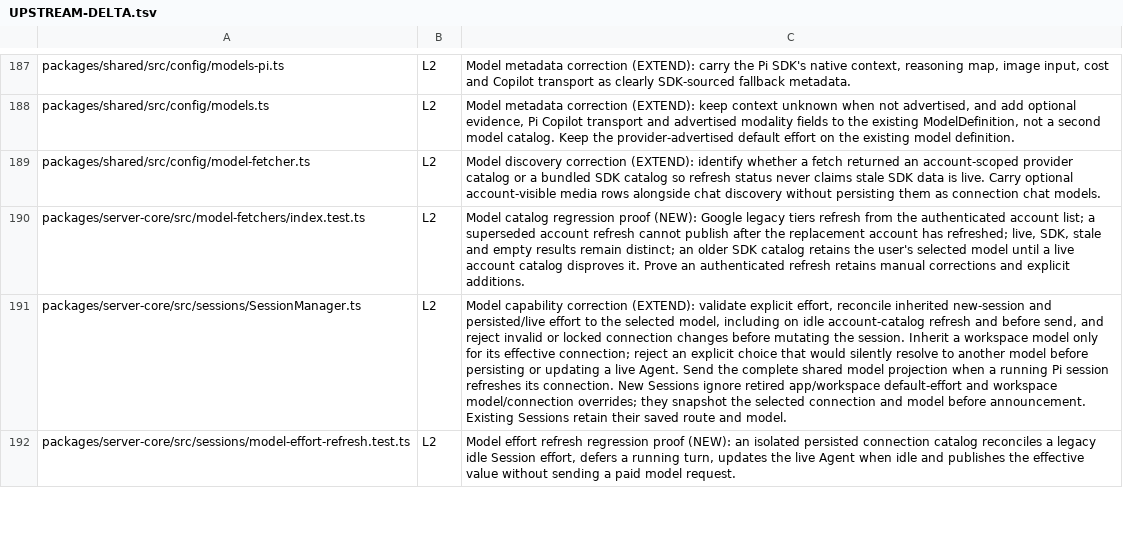
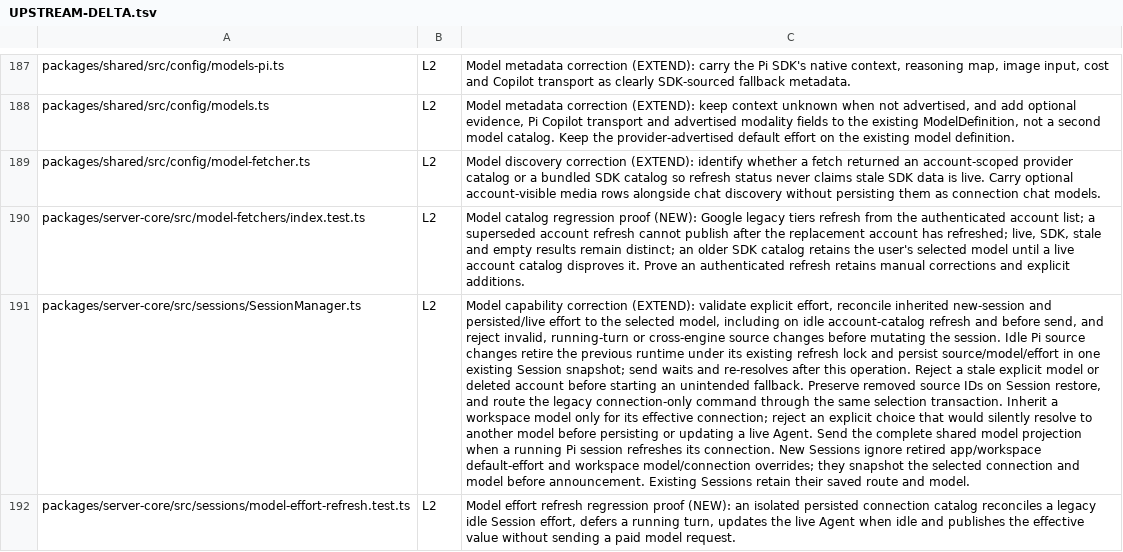
Before and after one commit to XCH27/tiangong-project, a TSV file: docs/UPSTREAM-DELTA.tsv, drawn as a sheet; only a part is shown, gaps mark what is left out; the diff covers the shown part only; the diff names each change by its address in the sheet, - before the commit and + after, or states it on an @@ line.

Commit message:
fix: unify model connection selection and runtime routing

```diff
--- a/docs/UPSTREAM-DELTA.tsv
+++ b/docs/UPSTREAM-DELTA.tsv
-C191: …and reject invalid or locked connection changes before mutating the session. Inherit a…
+C191: …and reject invalid, running-turn or cross-engine source changes before mutating the session. Idle Pi source changes retire the previous runtime under its existing refresh lock and persist source/model/effort in one existing Session snapshot; send waits and re-resolves after this operation. Reject a stale explicit model or deleted account before starting an unintended fallback. Preserve removed source IDs on Session restore, and route the legacy connection-only command through the same selection transaction. Inherit a…
```
Also changed, not shown: 5 added rows and 11 edited cells elsewhere in this file, 28 other files.
